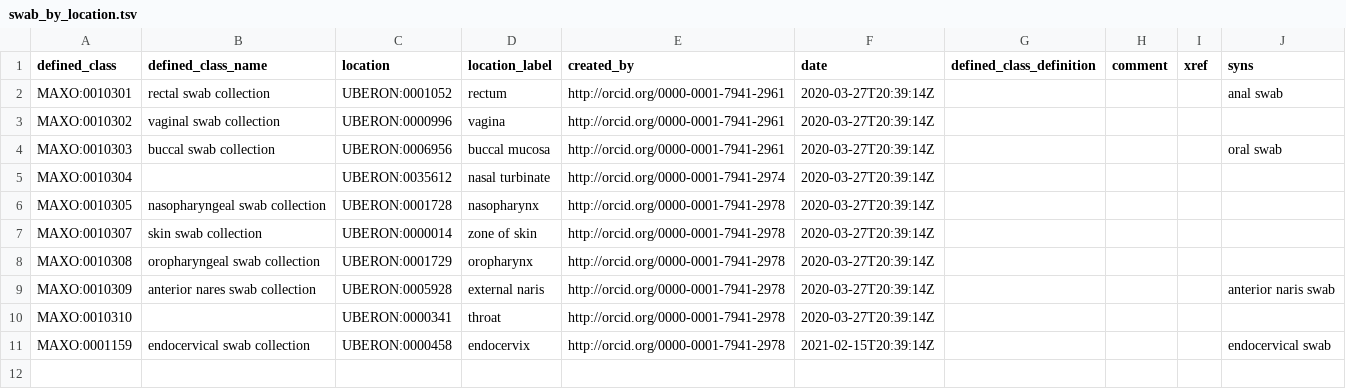
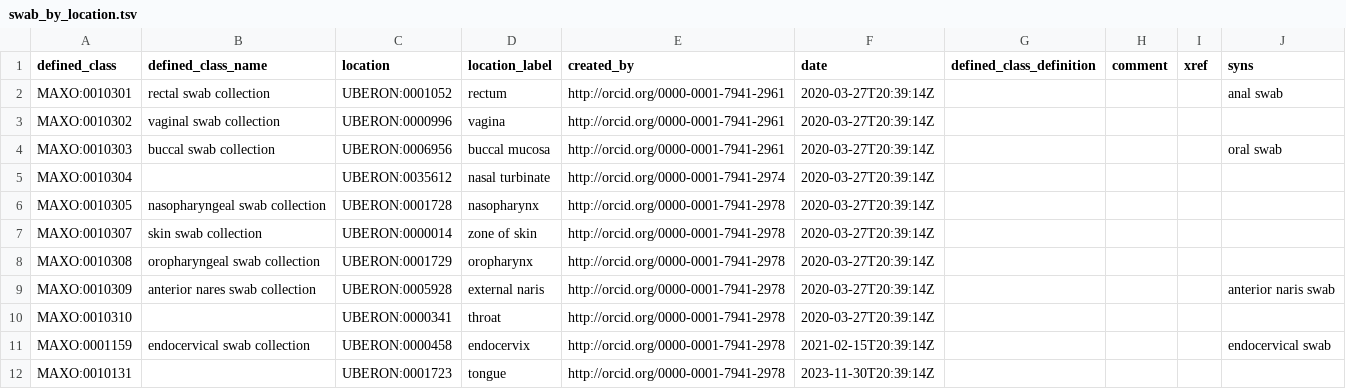
Before and after one commit to monarch-initiative/MAxO, a TSV file: src/patterns/data/manual/swab_by_location.tsv, drawn as a sheet.

Commit message:
add tongue to tsv

```diff
--- a/src/patterns/data/manual/swab_by_location.tsv
+++ b/src/patterns/data/manual/swab_by_location.tsv
@@ -11 +11,2 @@ MAXO:0010310		UBERON:0000341	throat	http://orcid.org/0000-0001-7941-2978	2020-03
 MAXO:0001159	endocervical swab collection	UBERON:0000458	endocervix	http://orcid.org/0000-0001-7941-2978	2021-02-15T20:39:14Z				endocervical swab
+MAXO:0010131		UBERON:0001723	tongue	http://orcid.org/0000-0001-7941-2978	2023-11-30T20:39:14Z				
```
Also changed, not shown: 1 other file.
